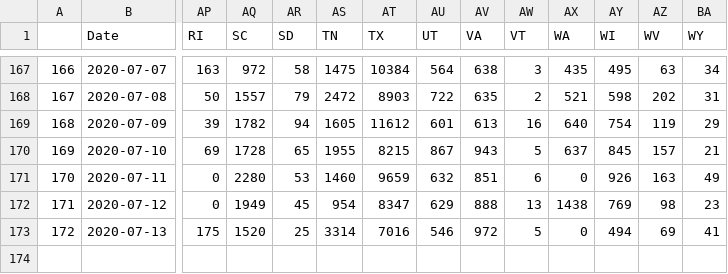
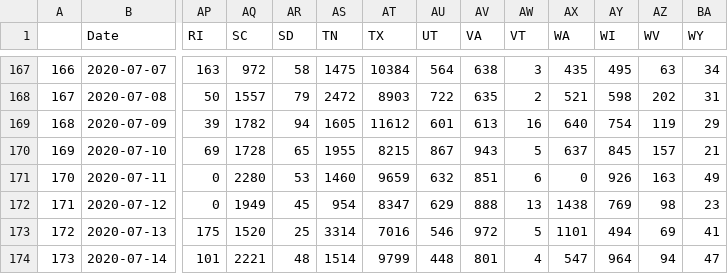
Before and after one commit to unstuck-pol-dev/COVID-19, a CSV file: csse_covid_19_data/csse_covid_19_time_series/USConfirmedWikiFmt.csv, drawn as a sheet; only a part is shown, gaps mark what is left out; rows hold the shown columns only; the diff names each change by its address in the sheet, - before the commit and + after, or states it on an @@ line.

Commit message:
Convert to wiki format 2020-07-15

```diff
--- a/csse_covid_19_data/csse_covid_19_time_series/USConfirmedWikiFmt.csv
+++ b/csse_covid_19_data/csse_covid_19_time_series/USConfirmedWikiFmt.csv
-AX173 (WA): 0
+AX173 (WA): 1101
+row 174: 173 | 2020-07-14 | 101 | 2221 | 48 | 1514 | 9799 | 448 | 801 | 4 | 547 | 964 | 94 | 47
```
